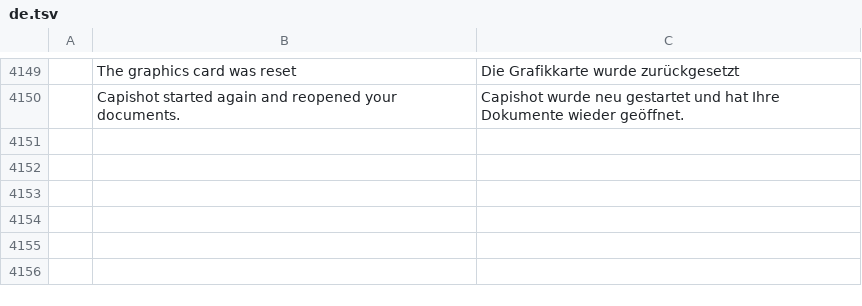
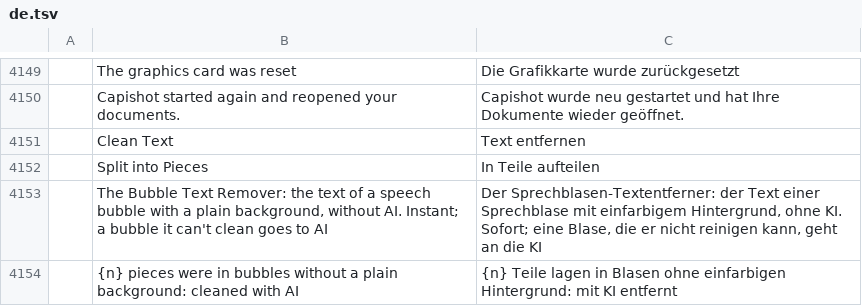
Before and after one commit to ChoqueCastroLD/capishot, a TSV file: crates/ui-egui/src/i18n/de.tsv, drawn as a sheet; only a part is shown, gaps mark what is left out; the diff names each change by its address in the sheet, - before the commit and + after, or states it on an @@ line.

```diff
--- a/crates/ui-egui/src/i18n/de.tsv
+++ b/crates/ui-egui/src/i18n/de.tsv
+row 4151:  | Clean Text | Text entfernen
+row 4152:  | Split into Pieces | In Teile aufteilen
+row 4153:  | The Bubble Text Remover: the text of a speech bubble with a plain background, without AI. Instant; a bubble it can't clean goes to AI | Der Sprechblasen-Textentferner: der Text einer Sprechblase mit einfarbigem Hintergrund, ohne KI. Sofort; eine Blase, die er nicht reinigen kann, geht an die KI
+row 4154:  | {n} pieces were in bubbles without a plain background: cleaned with AI | {n} Teile lagen in Blasen ohne einfarbigen Hintergrund: mit KI entfernt
```
Also changed, not shown: crates/ui-egui/src/i18n/el.tsv, crates/ui-egui/src/i18n/ja.tsv, 25 other files.
